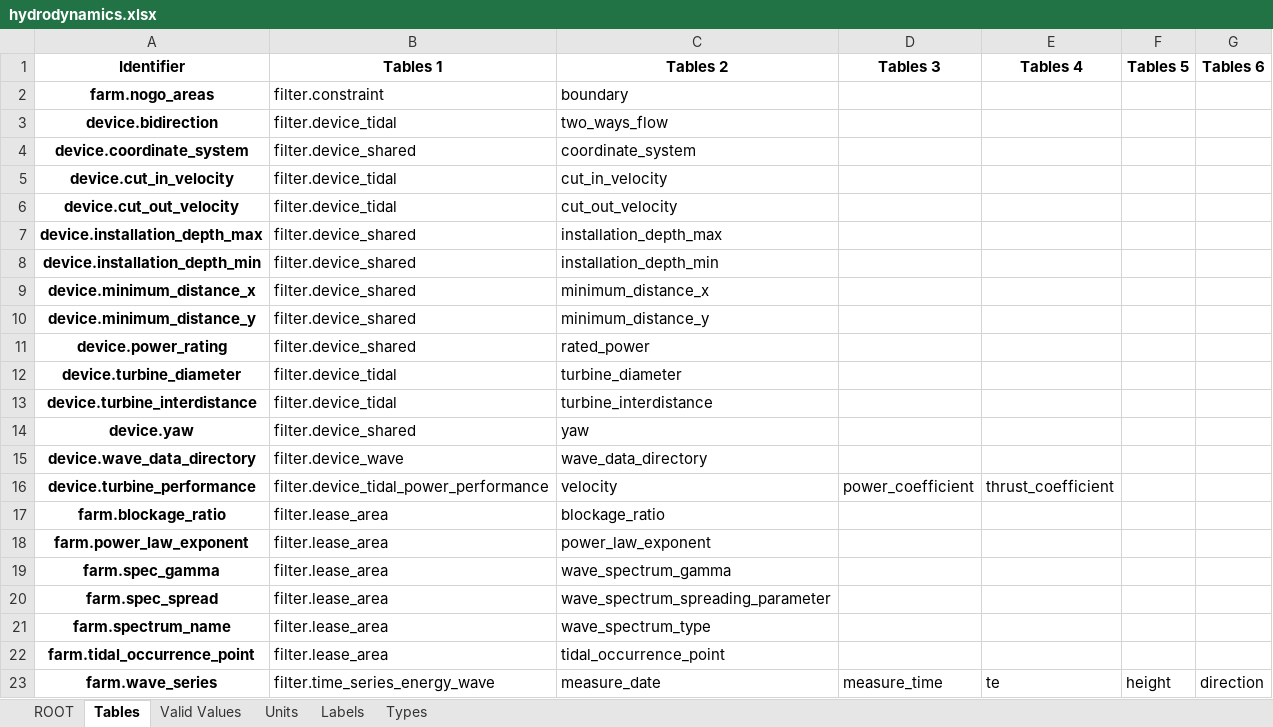
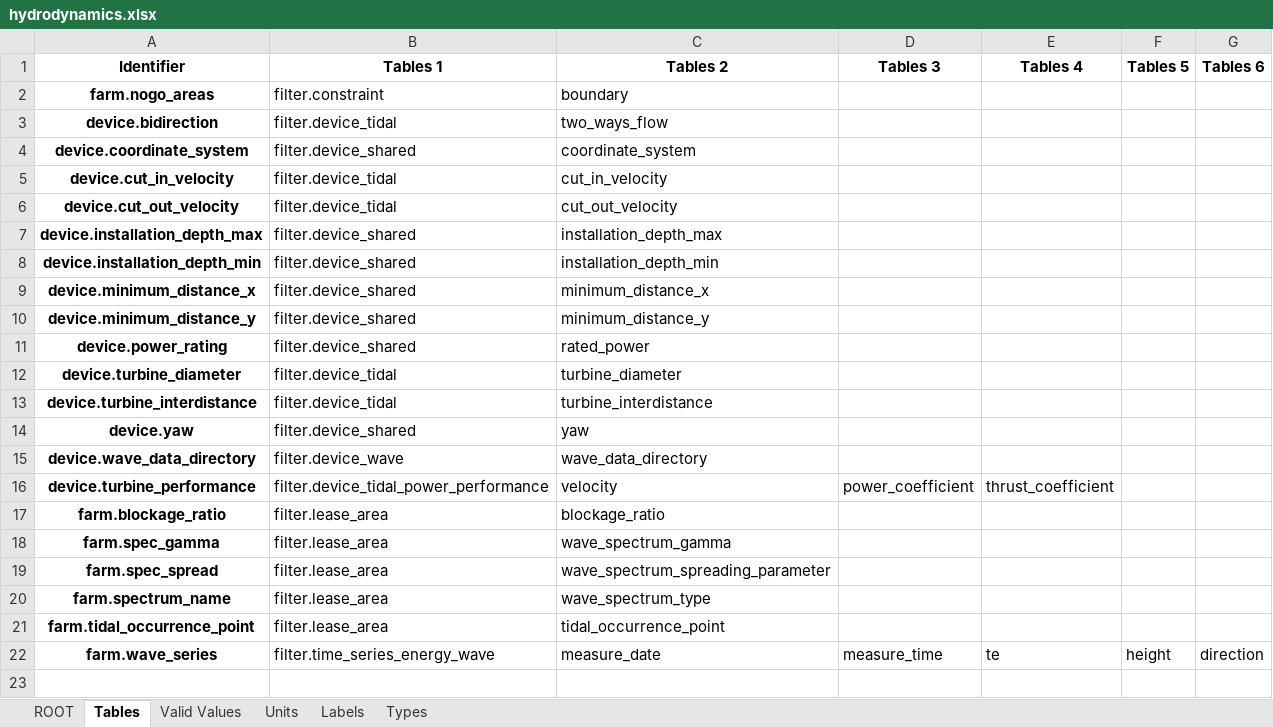
Before and after one commit to DTOcean/dtocean-core, an Excel workbook: dds/hydrodynamics.xlsx, sheet Tables, drawn as a sheet; values as stored, in another font and other column widths than the file's, no borders; the diff names each change by its address in the sheet, - before the commit and + after, or states it on an @@ line.

Commit message:
Remove power law exponent from data model as only used with soulsby tidal profile formulation. Fix some DDS fields and reorder inputs to hydrodynamics module.

```diff
--- a/dds/hydrodynamics.xlsx (sheet Tables)
+++ b/dds/hydrodynamics.xlsx (sheet Tables)
-row 18: farm.power_law_exponent | filter.lease_area | power_law_exponent
```
Also changed, not shown: sheet ROOT, sheet Labels, sheet Units, sheet Types, 13 other files.
